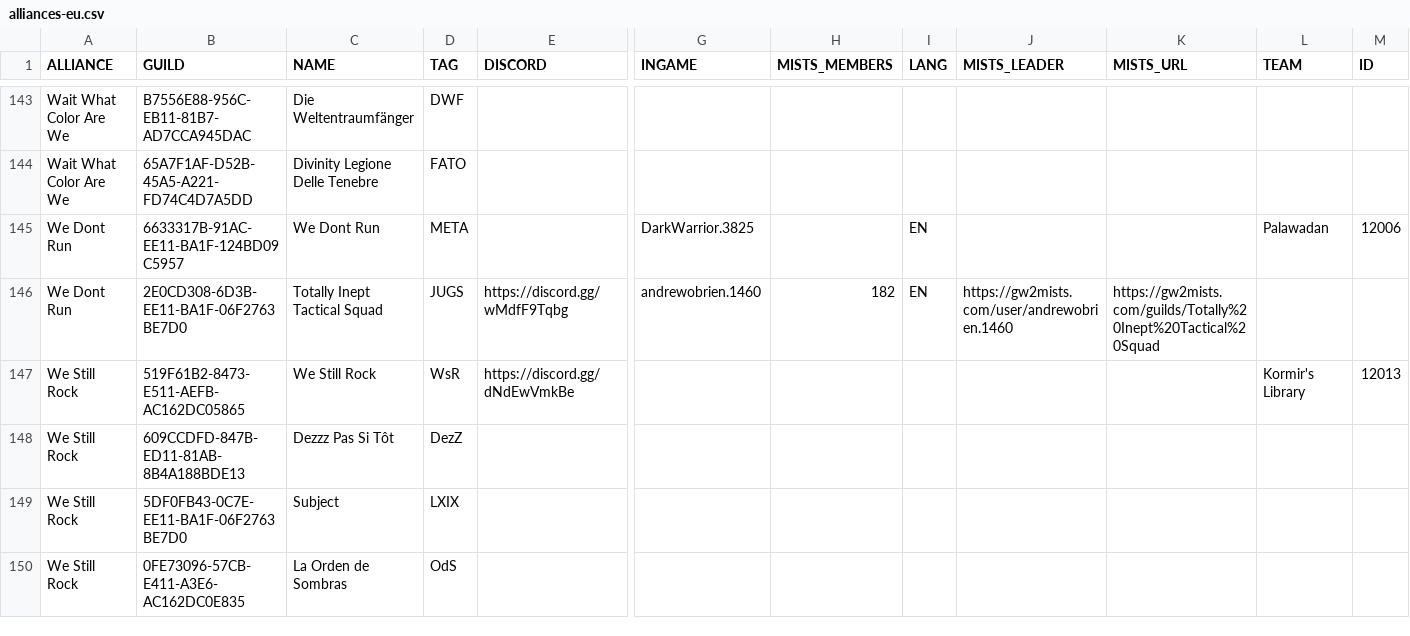
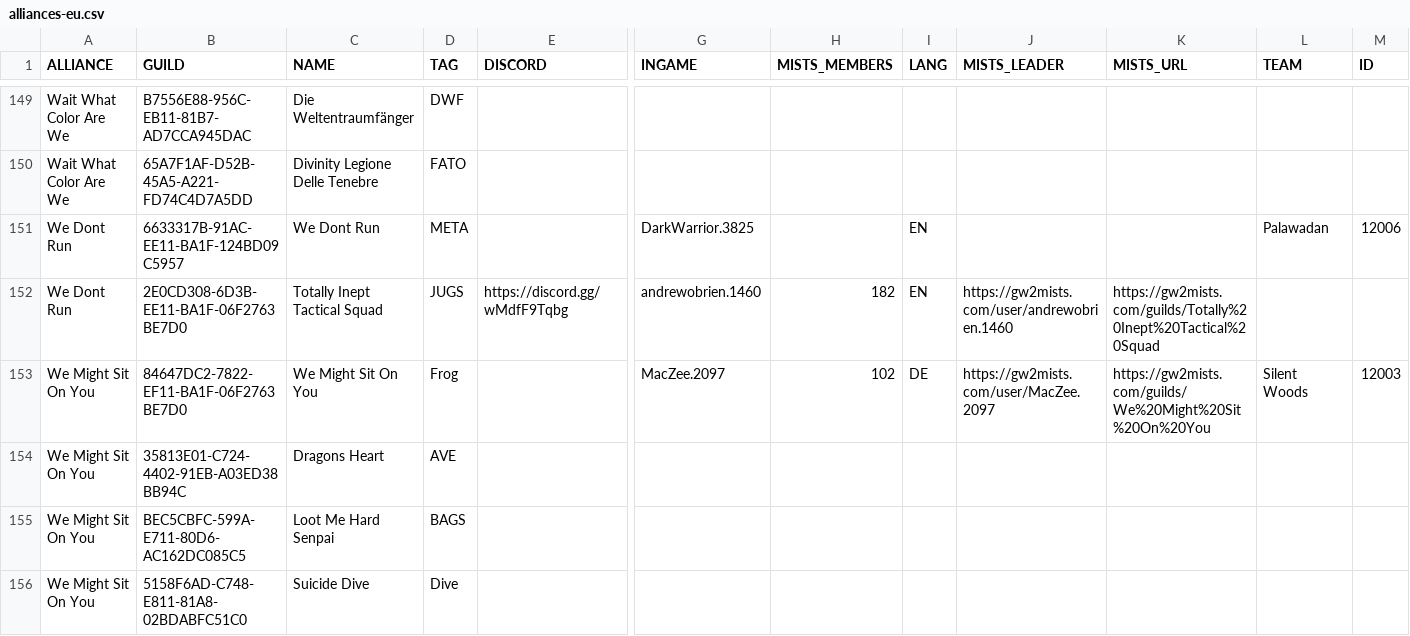
Before and after one commit to gw2skirmish/alliances, a CSV file: alliances-eu.csv, drawn as a sheet; only a part is shown, gaps mark what is left out; the shorter side is filled out with more unchanged rows; rows hold the shown columns only; the diff covers the shown part only; the diff names each change by its address in the sheet, - before the commit and + after, or states it on an @@ line.

Commit message:
Add 3 more alliances from gw2mists

```diff
--- a/alliances-eu.csv
+++ b/alliances-eu.csv
+row 153: We Might Sit On You | 84647DC2-7822-EF11-BA1F-06F2763BE7D0 | We Might Sit On You | Frog |  | MacZee.2097 | 102 | DE | https://gw2mists.com/user/MacZee.2097 | https://gw2mists.com/guilds/We%20Might%20Sit%20On%20You | Silent Woods | 12003
+row 154: We Might Sit On You | 35813E01-C724-4402-91EB-A03ED38BB94C | Dragons Heart | AVE
+row 155: We Might Sit On You | BEC5CBFC-599A-E711-80D6-AC162DC085C5 | Loot Me Hard Senpai | BAGS
+row 156: We Might Sit On You | 5158F6AD-C748-E811-81A8-02BDABFC51C0 | Suicide Dive | Dive
```
Also changed, not shown: 9 added rows and 2 edited cells elsewhere in this file.
